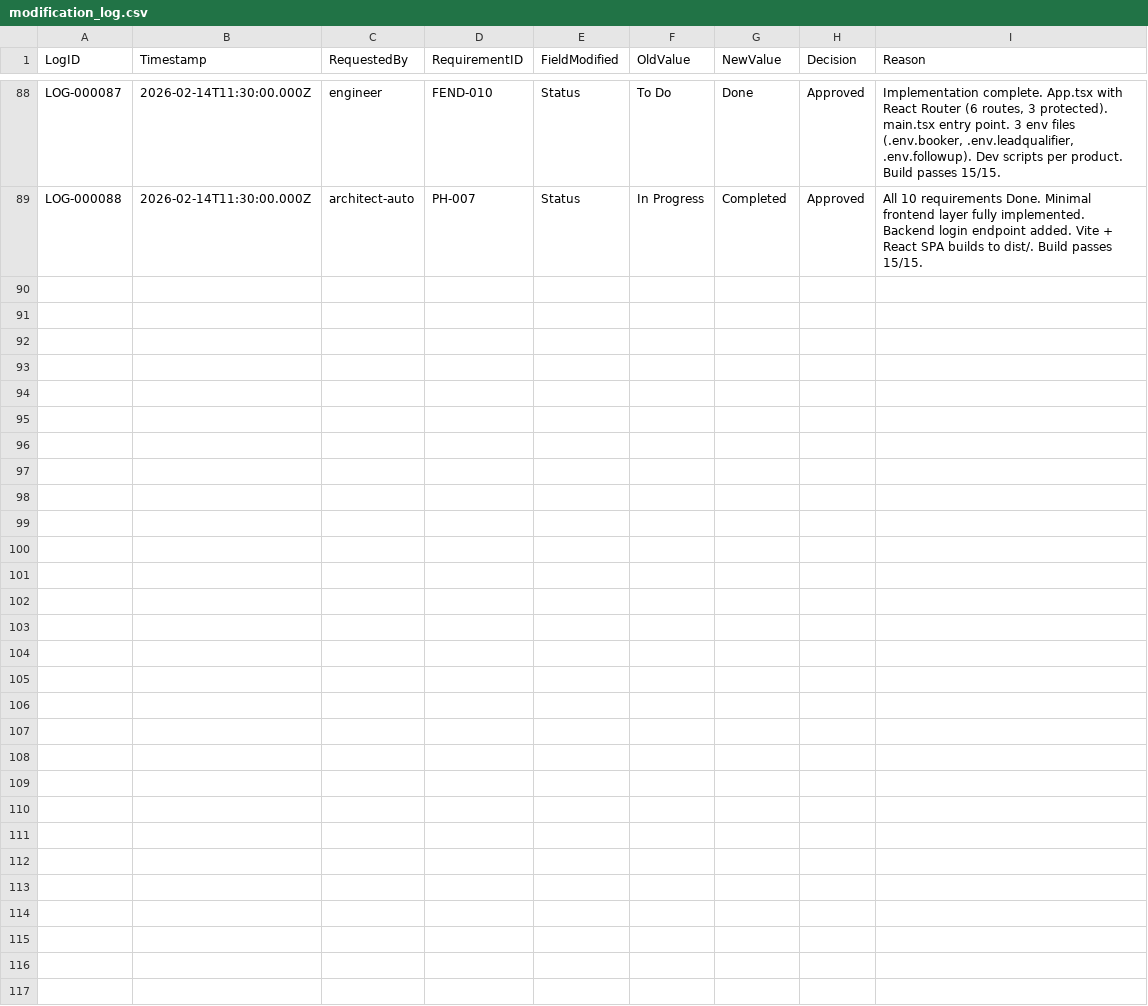
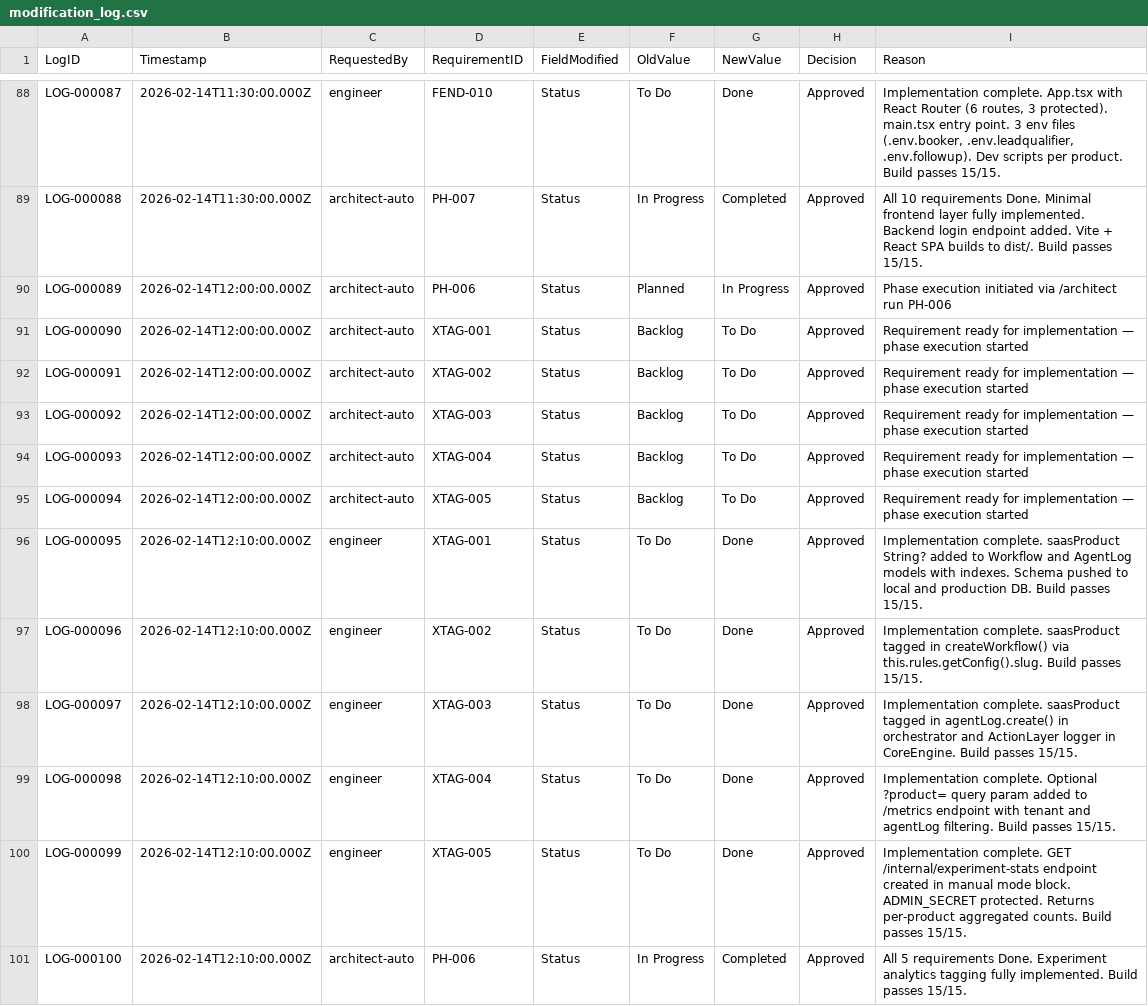
Before and after one commit to Frogodrig/growthos-testing-saas, a CSV file: architect/modification_log.csv, drawn as a sheet; only a part is shown, gaps mark what is left out; the diff names each change by its address in the sheet, - before the commit and + after, or states it on an @@ line.

```diff
--- a/architect/modification_log.csv
+++ b/architect/modification_log.csv
+row 90: LOG-000089 | 2026-02-14T12:00:00.000Z | architect-auto | PH-006 | Status | Planned | In Progress | Approved | Phase execution initiated via /architect run PH-006
+row 91: LOG-000090 | 2026-02-14T12:00:00.000Z | architect-auto | XTAG-001 | Status | Backlog | To Do | Approved | Requirement ready for implementation — phase execution started
+row 92: LOG-000091 | 2026-02-14T12:00:00.000Z | architect-auto | XTAG-002 | Status | Backlog | To Do | Approved | Requirement ready for implementation — phase execution started
+row 93: LOG-000092 | 2026-02-14T12:00:00.000Z | architect-auto | XTAG-003 | Status | Backlog | To Do | Approved | Requirement ready for implementation — phase execution started
+row 94: LOG-000093 | 2026-02-14T12:00:00.000Z | architect-auto | XTAG-004 | Status | Backlog | To Do | Approved | Requirement ready for implementation — phase execution started
+row 95: LOG-000094 | 2026-02-14T12:00:00.000Z | architect-auto | XTAG-005 | Status | Backlog | To Do | Approved | Requirement ready for implementation — phase execution started
+row 96: LOG-000095 | 2026-02-14T12:10:00.000Z | engineer | XTAG-001 | Status | To Do | Done | Approved | Implementation complete. saasProduct String? added to Workflow and AgentLog models with indexes. Schema pushed to local and production DB. Build passes 15/15.
+row 97: LOG-000096 | 2026-02-14T12:10:00.000Z | engineer | XTAG-002 | Status | To Do | Done | Approved | Implementation complete. saasProduct tagged in createWorkflow() via this.rules.getConfig().slug. Build passes 15/15.
+row 98: LOG-000097 | 2026-02-14T12:10:00.000Z | engineer | XTAG-003 | Status | To Do | Done | Approved | Implementation complete. saasProduct tagged in agentLog.create() in orchestrator and ActionLayer logger in CoreEngine. Build passes 15/15.
+row 99: LOG-000098 | 2026-02-14T12:10:00.000Z | engineer | XTAG-004 | Status | To Do | Done | Approved | Implementation complete. Optional ?product= query param added to /metrics endpoint with tenant and agentLog filtering. Build passes 15/15.
+row 100: LOG-000099 | 2026-02-14T12:10:00.000Z | engineer | XTAG-005 | Status | To Do | Done | Approved | Implementation complete. GET /internal/experiment-stats endpoint created in manual mode block. ADMIN_SECRET protected. Returns per-product aggregated counts. Build passes 15/15.
+row 101: LOG-000100 | 2026-02-14T12:10:00.000Z | architect-auto | PH-006 | Status | In Progress | Completed | Approved | All 5 requirements Done. Experiment analytics tagging fully implemented. Build passes 15/15.
```
Also changed, not shown: architect/phases.csv, architect/requirements.csv, 6 other files.
